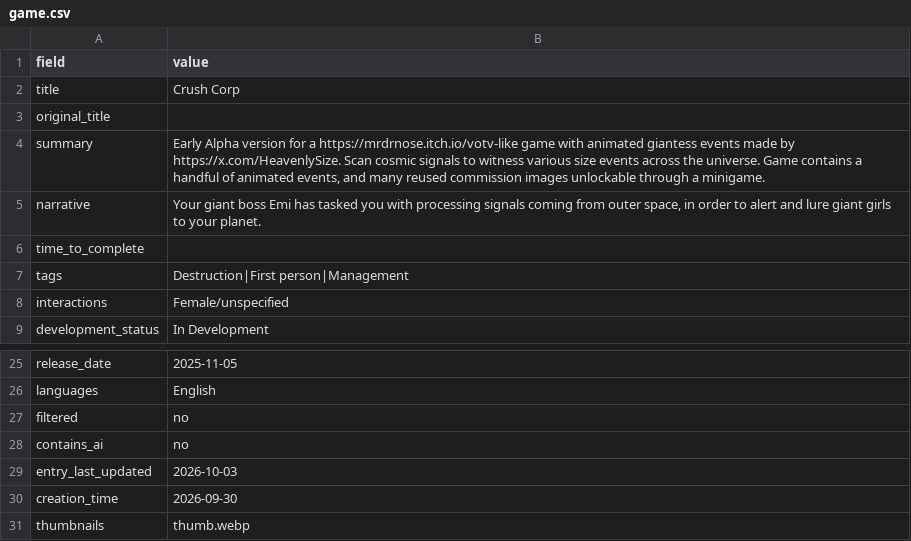
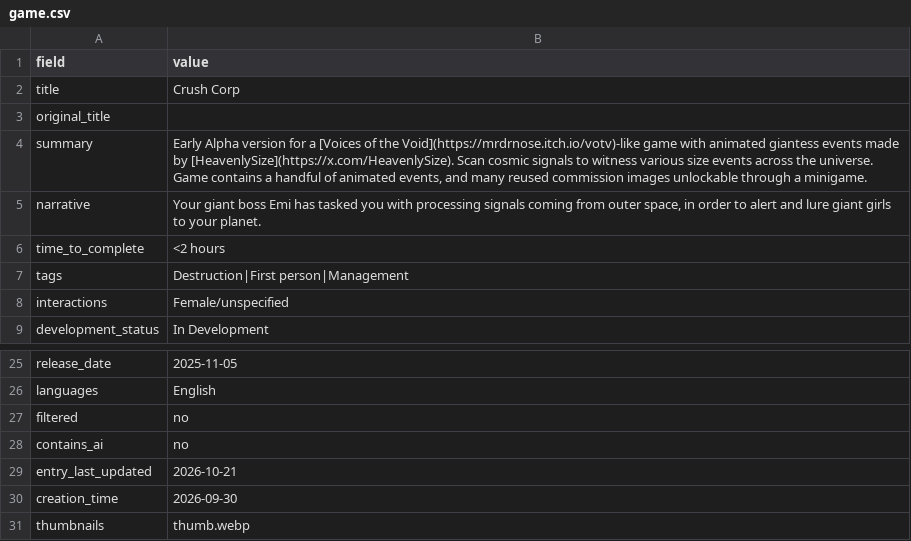
Before and after one commit to artsketter/size-game-index-content, a CSV file: games/crush-corp/game.csv, drawn as a sheet; only a part is shown, gaps mark what is left out.

Commit message:
Description hyperlinks test

```diff
--- a/games/crush-corp/game.csv
+++ b/games/crush-corp/game.csv
@@ -3,5 +3,5 @@ title,Crush Corp
 original_title,
-summary,"Early Alpha version for a https://mrdrnose.itch.io/votv-like game with animated giantess events made by https://x.com/HeavenlySize. Scan cosmic signals to witness various size events across the universe. Game contains a handful of animated events, and many reused commission images unlockable through a minigame."
+summary,"Early Alpha version for a [Voices of the Void](https://mrdrnose.itch.io/votv)-like game with animated giantess events made by [HeavenlySize](https://x.com/HeavenlySize). Scan cosmic signals to witness various size events across the universe. Game contains a handful of animated events, and many reused commission images unlockable through a minigame."
 narrative,"Your giant boss Emi has tasked you with processing signals coming from outer space, in order to alert and lure giant girls to your planet."
-time_to_complete,
+time_to_complete,<2 hours
 tags,Destruction|First person|Management
@@ -28,3 +28,3 @@ filtered,no
 contains_ai,no
-entry_last_updated,2026-10-03
+entry_last_updated,2026-10-21
 creation_time,2026-09-30
```
